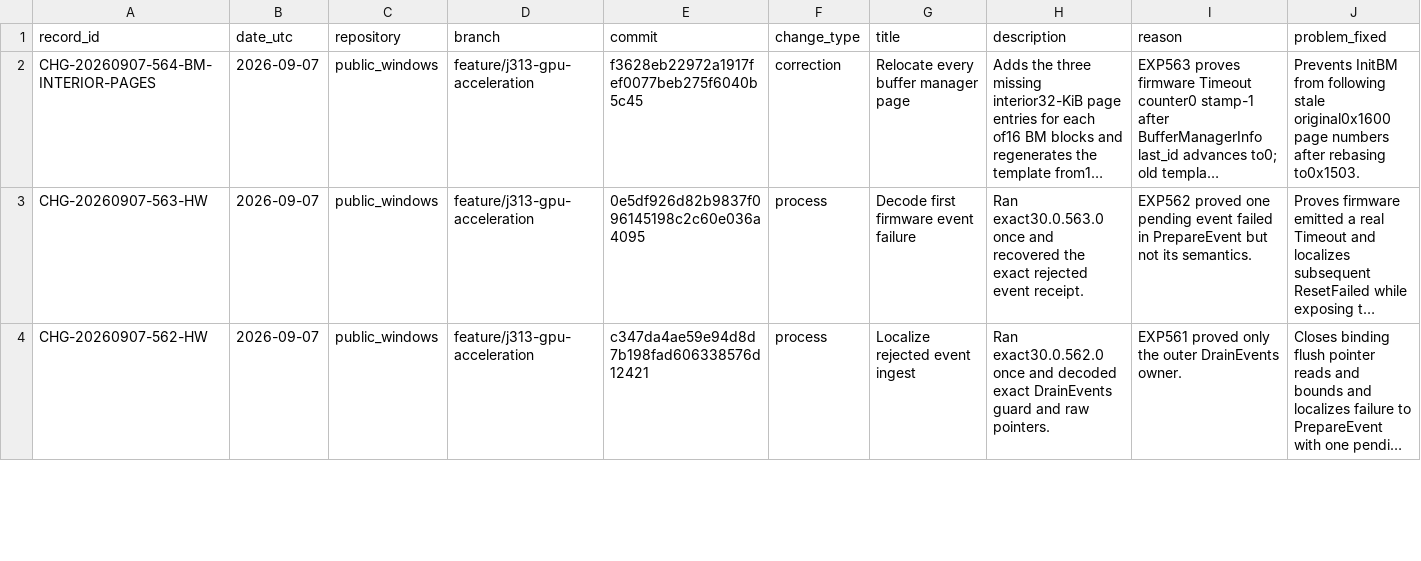
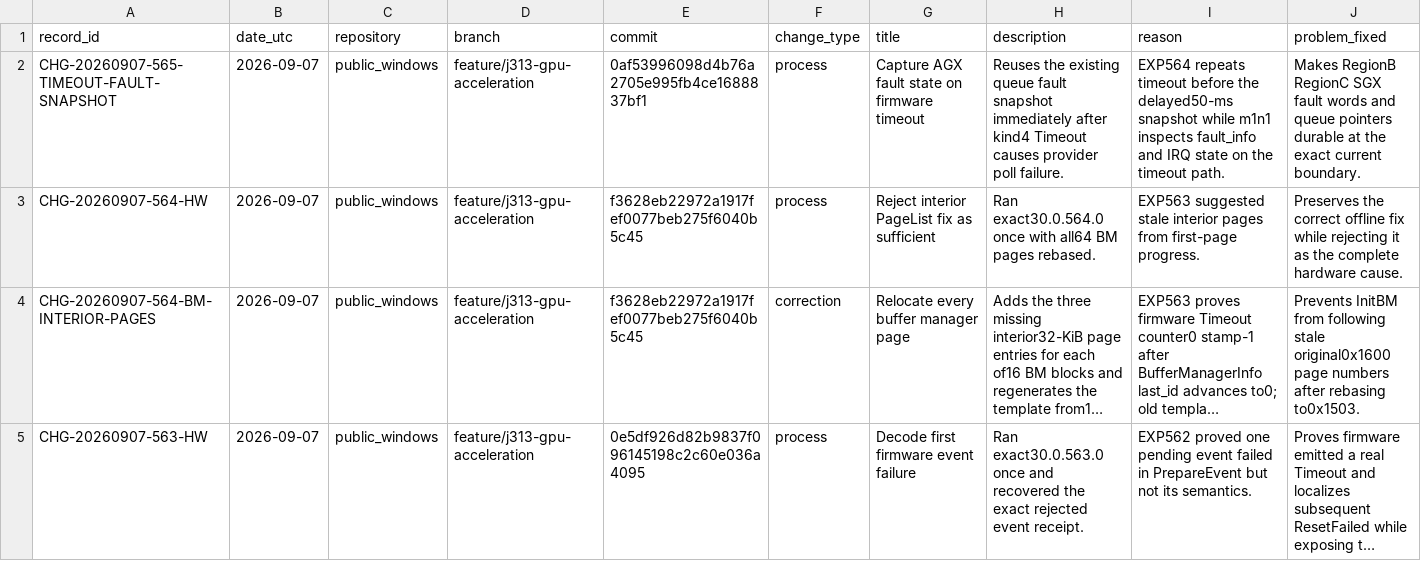
Before and after one commit to paulsmir/windows-on-m1, a CSV file: investigation/CHANGES.csv, drawn as a sheet; only a part is shown; the shorter side is filled out with more unchanged rows; long unchanged cells end in …; rows hold the shown columns only; the diff names each change by its address in the sheet, - before the commit and + after, or states it on an @@ line.

Commit message:
record EXP564 timeout verdict

```diff
--- a/investigation/CHANGES.csv
+++ b/investigation/CHANGES.csv
+row 2: CHG-20260907-565-TIMEOUT-FAULT-SNAPSHOT | 2026-09-07 | public_windows | feature/j313-gpu-acceleration | 0af53996098d4b76a2705e995fb4ce1688837bf1 | process | Capture AGX fault state on firmware timeout | Reuses the existing queue fault snapshot immediately after kind4 Timeout causes provider poll failure. | EXP564 repeats timeout before the delayed50-ms snapshot while m1n1 inspects fault_info and IRQ state on the timeout path. | Makes RegionB RegionC SGX fault words and queue pointers durable at the exact current boundary.
+row 3: CHG-20260907-564-HW | 2026-09-07 | public_windows | feature/j313-gpu-acceleration | f3628eb22972a1917fef0077beb275f6040b5c45 | process | Reject interior PageList fix as sufficient | Ran exact30.0.564.0 once with all64 BM pages rebased. | EXP563 suggested stale interior pages from first-page progress. | Preserves the correct offline fix while rejecting it as the complete hardware cause.
```
Also changed, not shown: 2 other files.
